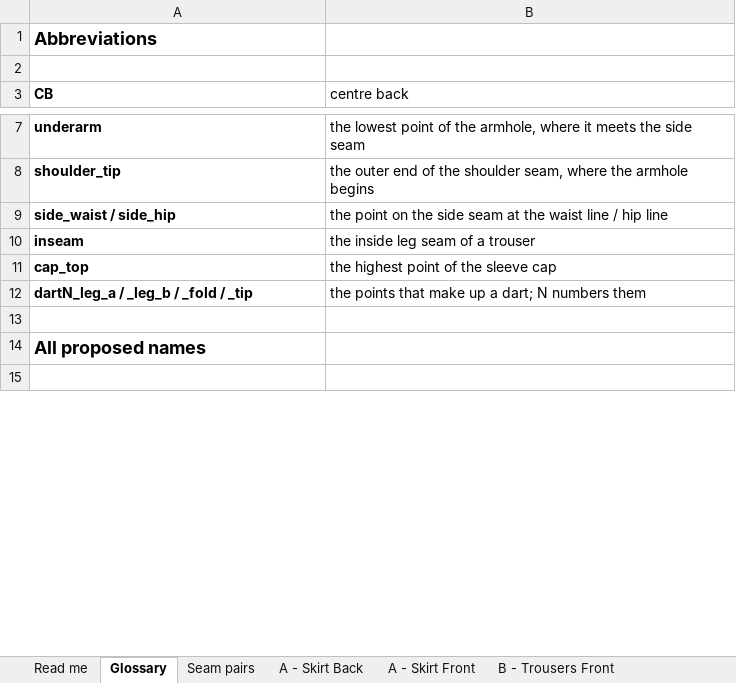
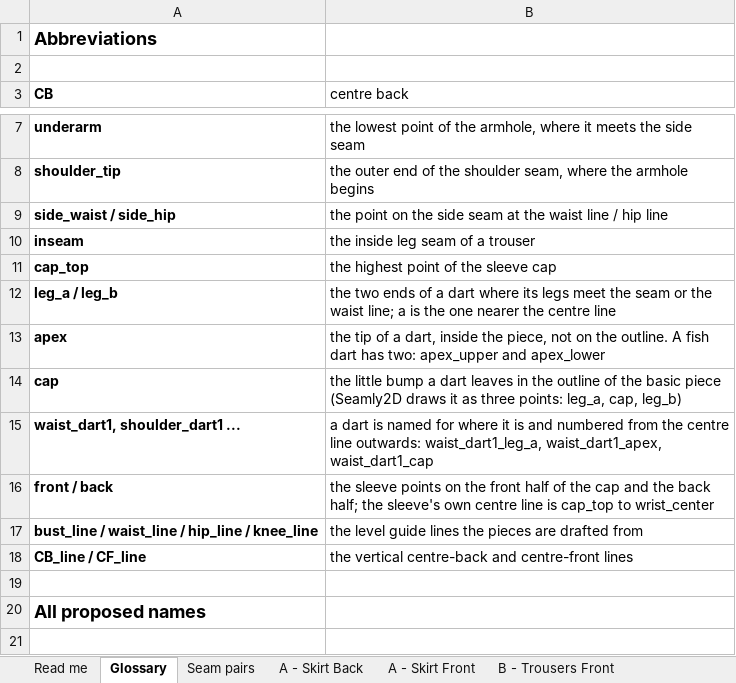
Before and after one commit to vinithkac-yoko/yoko_env, an Excel workbook: docs/landmarks/basic-set-landmarks.xlsx, sheet Glossary, drawn as a sheet; only a part is shown, gaps mark what is left out; values as stored, in another font and other column widths than the file's, no borders; removed rows and columns are numbered as before the commit, all else as after; the diff covers the shown part only; the diff names each change by its address in the sheet, - before the commit and + after, or states it on an @@ line.

```diff
--- a/docs/landmarks/basic-set-landmarks.xlsx (sheet Glossary)
+++ b/docs/landmarks/basic-set-landmarks.xlsx (sheet Glossary)
-row 12: dartN_leg_a / _leg_b / _fold / _tip | the points that make up a dart; N numbers them
+row 12: leg_a / leg_b | the two ends of a dart where its legs meet the seam or the waist line; a is the one nearer the centre line
+row 13: apex | the tip of a dart, inside the piece, not on the outline. A fish dart has two: apex_upper and apex_lower
+row 14: cap | the little bump a dart leaves in the outline of the basic piece (Seamly2D draws it as three points: leg_a, cap, leg_b)
+row 15: waist_dart1, shoulder_dart1 ... | a dart is named for where it is and numbered from the centre line outwards: waist_dart1_leg_a, waist_dart1_apex, waist_dart1_cap
+row 16: front / back | the sleeve points on the front half of the cap and the back half; the sleeve's own centre line is cap_top to wrist_center
+row 17: bust_line / waist_line / hip_line / knee_line | the level guide lines the pieces are drafted from
+row 18: CB_line / CF_line | the vertical centre-back and centre-front lines
```
Also changed, not shown: 8 edited cells elsewhere in this sheet, sheet C - Bodice Front, sheet C - Bodice Back, sheet A - Skirt Back, sheet B - Trousers Front, sheet B - Trousers Back, sheet A - Skirt Front, 2 more sheets, charts or pictures, 20 other files.
